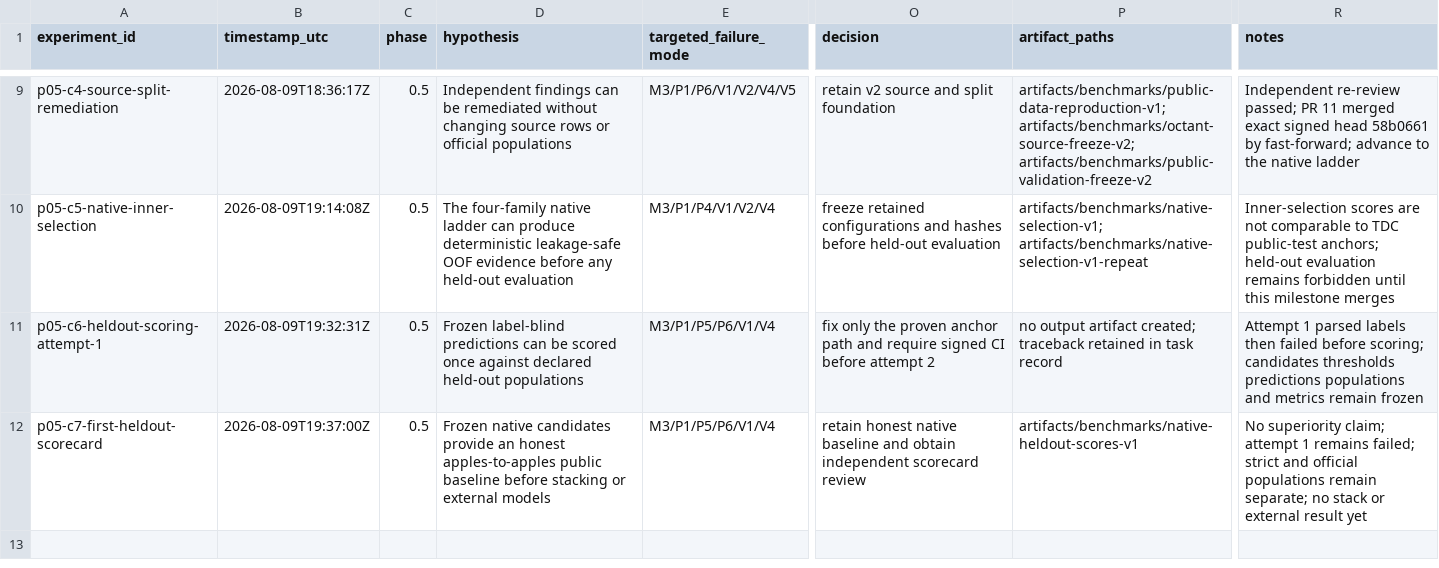
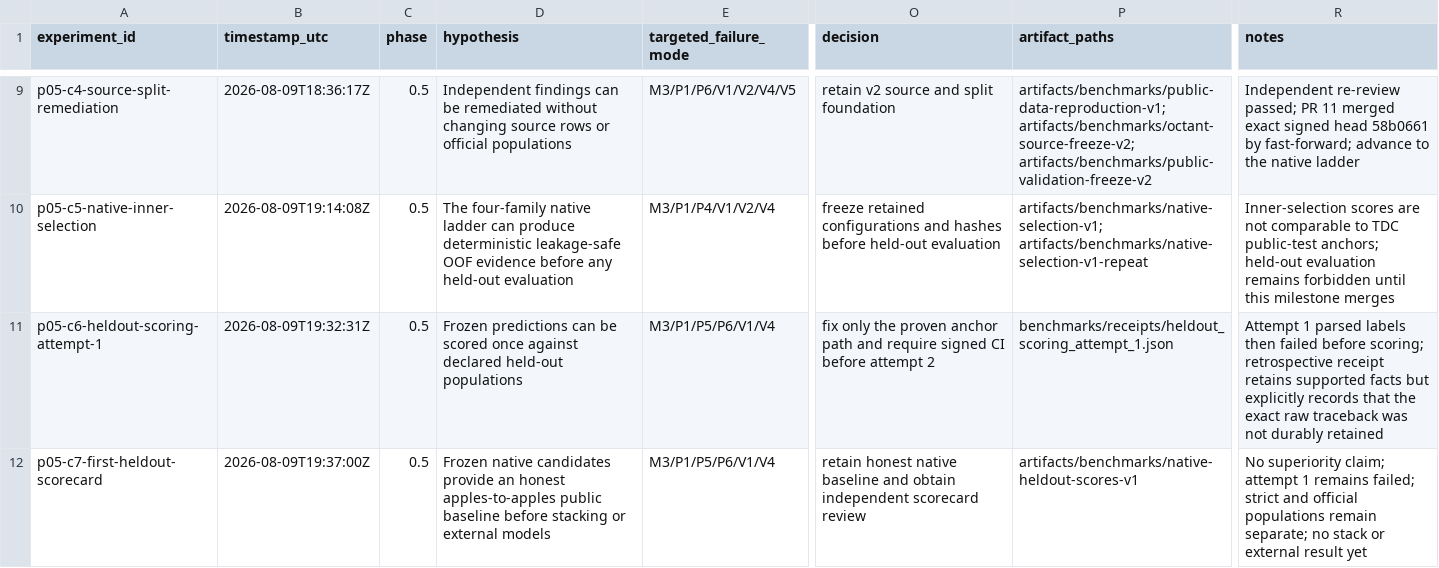
Before and after one commit to zchboswell/cypshift, a CSV file: runs/experiment_ledger.csv, drawn as a sheet; only a part is shown, gaps mark what is left out; the diff covers the shown part only; the diff names each change by its address in the sheet, - before the commit and + after, or states it on an @@ line.

Commit message:
Record the scorecard review remediation
Update the canonical state, benchmark runbook, decision record, and experiment ledger with the independent review blockers and their exact remediation receipts. The record distinguishes the rejected v1 firewall claim, the structurally label-absent v2 interface, unchanged point scores, 21 added allowed-seed analyses, and the retrospective limit of the attempt-1 failure receipt.

Validation: all 12 ledger rows have 18 columns and valid JSON configuration/metric fields; documentation commands match the real artifact roots and signed generator revision; diff check passes.

Revert only with the implementation and retained receipts it documents, or if independent re-review requires a more conservative record.

```diff
--- a/runs/experiment_ledger.csv
+++ b/runs/experiment_ledger.csv
-D11 (hypothesis): Frozen label-blind predictions can…
+D11 (hypothesis): Frozen predictions can…
-P11 (artifact_paths): no output artifact created; traceback retained in task record
+P11 (artifact_paths): benchmarks/receipts/heldout_scoring_attempt_1.json
-R11 (notes): …before scoring; candidates thresholds predictions populations and metrics remain frozen
+R11 (notes): …before scoring; retrospective receipt retains supported facts but explicitly records that the exact raw traceback was not durably retained
```
Also changed, not shown: 1 added row elsewhere in this file, 3 other files.
